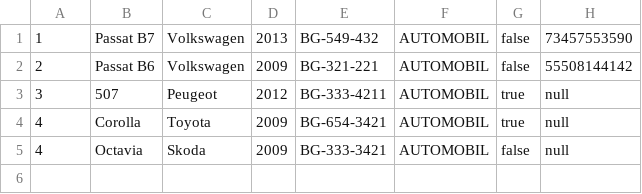
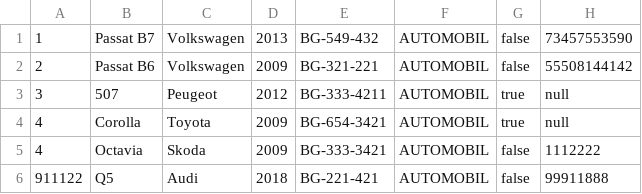
Before and after one commit to MurgaNS/Taksi-Sluzba, a CSV file: out/production/TaksiSluzba/Data/vozila.csv, drawn as a sheet.

```diff
--- a/out/production/TaksiSluzba/Data/vozila.csv
+++ b/out/production/TaksiSluzba/Data/vozila.csv
@@ -4,2 +4,3 @@
 4,Corolla,Toyota,2009,BG-654-3421,AUTOMOBIL,true,null
-4,Octavia,Skoda,2009,BG-333-3421,AUTOMOBIL,false,null
+4,Octavia,Skoda,2009,BG-333-3421,AUTOMOBIL,false,1112222
+911122,Q5,Audi,2018,BG-221-421,AUTOMOBIL,false,99911888
```
Also changed, not shown: out/production/TaksiSluzba/Data/korisnici.csv, out/production/TaksiSluzba/Data/voznje.csv, 3 other files.
